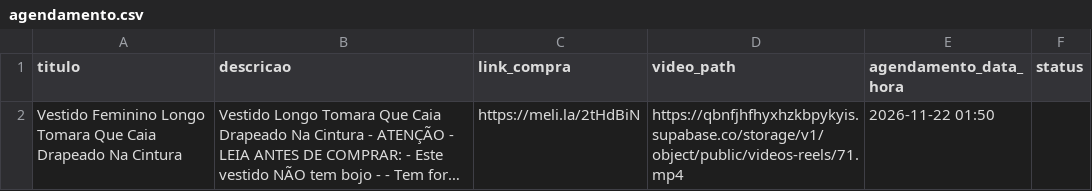
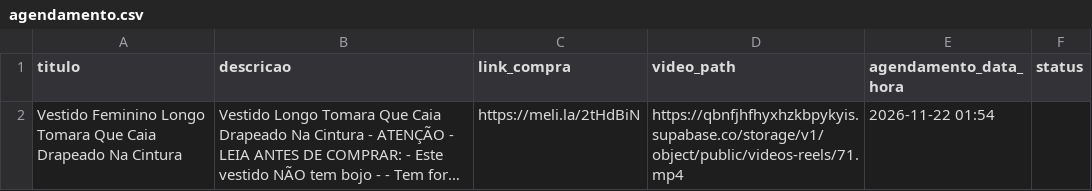
Before and after one commit to Peterlimaluz/app_insta_relels, a CSV file: agendamento.csv, drawn as a sheet; long unchanged cells end in …; the diff names each change by its address in the sheet, - before the commit and + after, or states it on an @@ line.

Commit message:
agenda

```diff
--- a/agendamento.csv
+++ b/agendamento.csv
-E2 (agendamento_data_hora): 2026-11-22 01:50
+E2 (agendamento_data_hora): 2026-11-22 01:54
```
